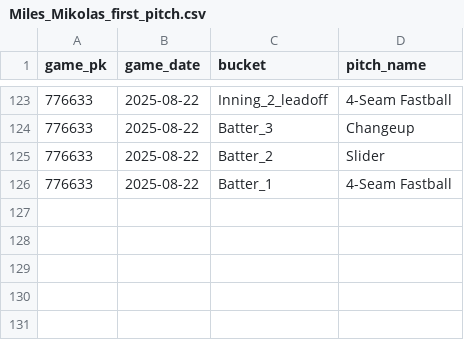
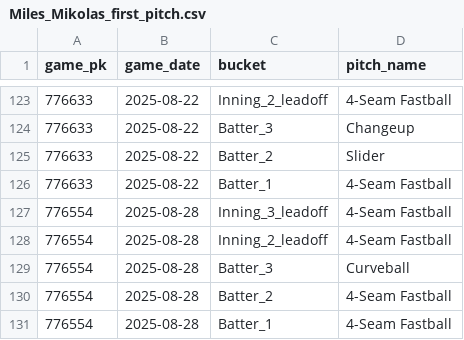
Before and after one commit to kuhny243/pitch-mix-tracker, a CSV file: Miles_Mikolas_first_pitch.csv, drawn as a sheet; only a part is shown, gaps mark what is left out; the diff names each change by its address in the sheet, - before the commit and + after, or states it on an @@ line.

```diff
--- a/Miles_Mikolas_first_pitch.csv
+++ b/Miles_Mikolas_first_pitch.csv
+row 127: 776554 | 2025-08-28 | Inning_3_leadoff | 4-Seam Fastball
+row 128: 776554 | 2025-08-28 | Inning_2_leadoff | 4-Seam Fastball
+row 129: 776554 | 2025-08-28 | Batter_3 | Curveball
+row 130: 776554 | 2025-08-28 | Batter_2 | 4-Seam Fastball
+row 131: 776554 | 2025-08-28 | Batter_1 | 4-Seam Fastball
```
Also changed, not shown: Cade_Povich_first_pitch.csv, Garrett_Crochet_first_pitch.csv, 17 other files.
